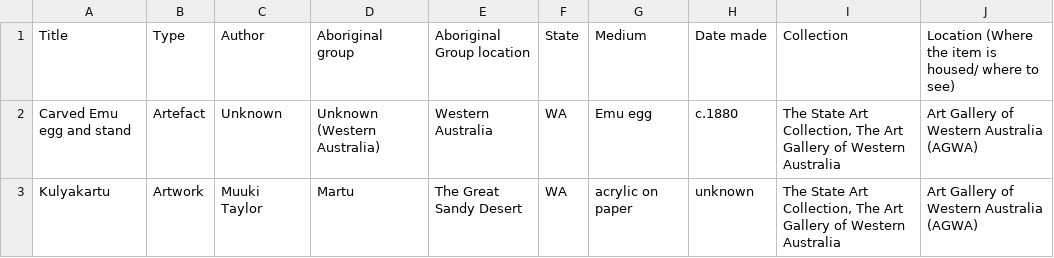
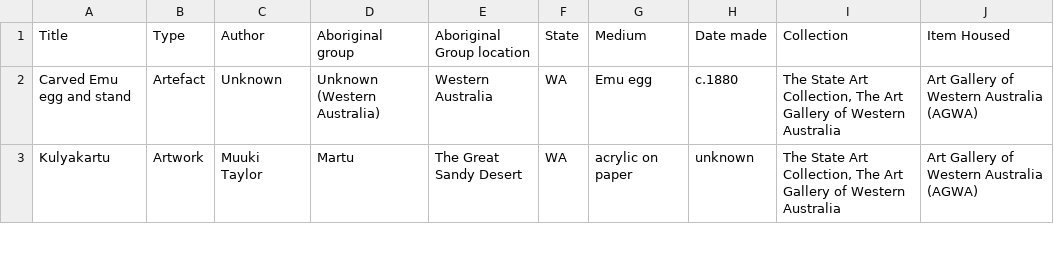
Before and after one commit to a-c-python/Assignment-1, a CSV file: Draft collection works.csv, drawn as a sheet; only a part is shown.

Commit message:
Modify location header for clarity
Updated the header row and added new entries to the Draft collection works CSV file.

```diff
--- a/Draft collection works.csv
+++ b/Draft collection works.csv
@@ -1,2 +1,2 @@
-Title,Type,Author,Aboriginal group,Aboriginal Group location,State,Medium,Date made,Collection,Location (Where the item is housed/ where to see)
+Title,Type,Author,Aboriginal group,Aboriginal Group location,State,Medium,Date made,Collection,Item Housed
 Carved Emu egg and stand,Artefact,Unknown,Unknown (Western Australia),Western Australia,WA,Emu egg,c.1880,"The State Art Collection, The Art Gallery of Western Australia",Art Gallery of Western Australia (AGWA)
```
